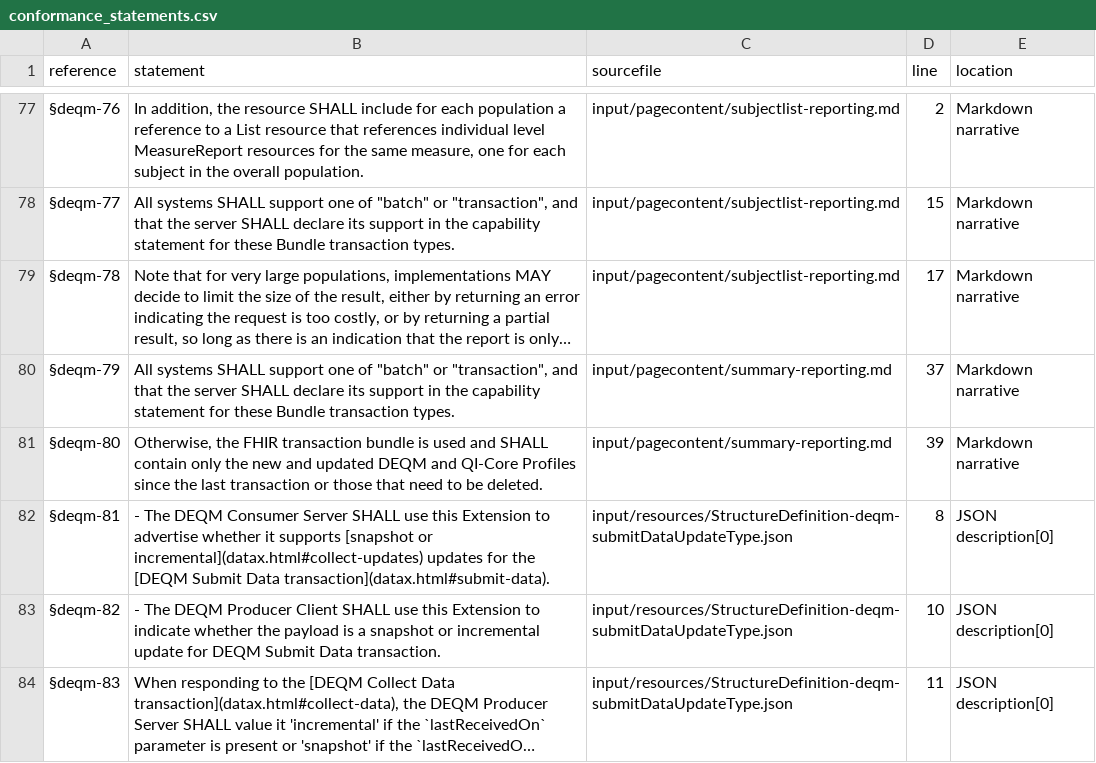
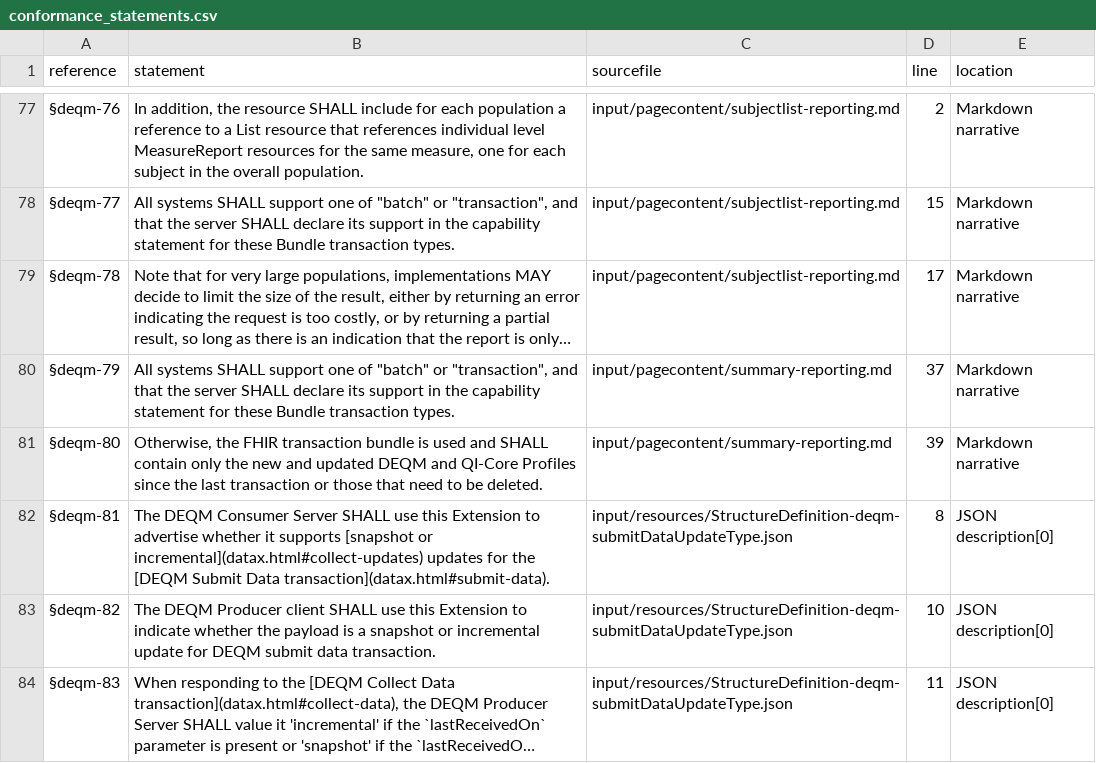
Before and after one commit to HL7/davinci-deqm, a CSV file: conformance_statements.csv, drawn as a sheet; only a part is shown, gaps mark what is left out; long unchanged cells end in …; the diff names each change by its address in the sheet, - before the commit and + after, or states it on an @@ line.

```diff
--- a/conformance_statements.csv
+++ b/conformance_statements.csv
-B82 (statement): - The DEQM…
+B82 (statement): The DEQM…
-B83 (statement): - The DEQM Producer Client SHALL use this Extension to indicate whether the payload is a snapshot or incremental update for DEQM Submit Data transaction.
+B83 (statement): The DEQM Producer client SHALL use this Extension to indicate whether the payload is a snapshot or incremental update for DEQM submit data transaction.
```
Also changed, not shown: 8 other files.
